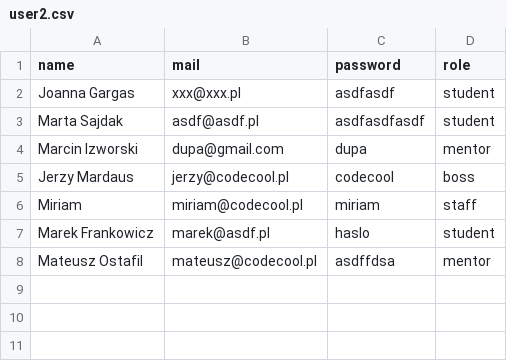
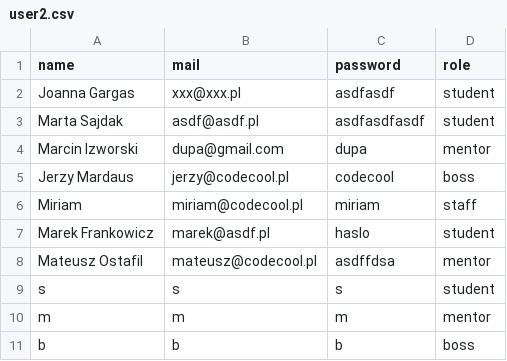
Before and after one commit to crappylime/python-flask-ccms-codecool, a CSV file: Data/user2.csv, drawn as a sheet; the diff names each change by its address in the sheet, - before the commit and + after, or states it on an @@ line.

```diff
--- a/Data/user2.csv
+++ b/Data/user2.csv
+row 9: s | s | s | student
+row 10: m | m | m | mentor
+row 11: b | b | b | boss
```
Also changed, not shown: Data/submission2.csv, 1 other file.
